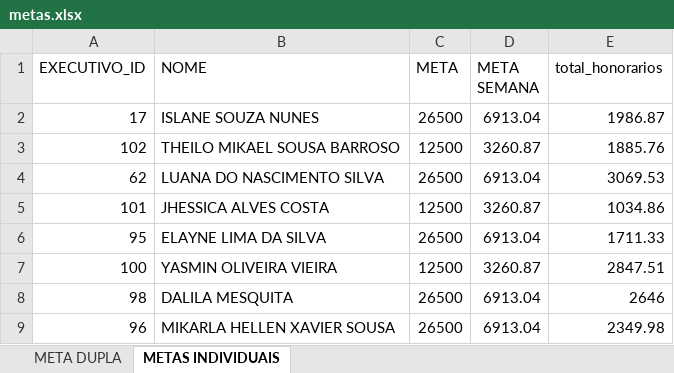
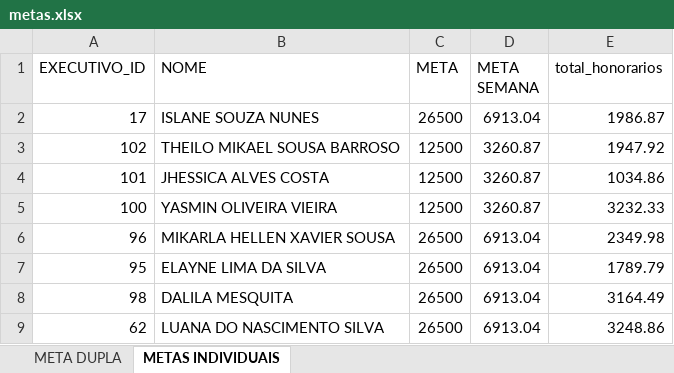
Before and after one commit to Le0Cavalcante/campanhaatendimento, an Excel workbook: metas.xlsx, sheet METAS INDIVIDUAIS, drawn as a sheet; values as stored, in another font and other column widths than the file's, no borders; table styles not drawn; removed rows and columns are numbered as before the commit, all else as after; the diff names each change by its address in the sheet, - before the commit and + after, or states it on an @@ line.

Commit message:
Add files via upload

```diff
--- a/metas.xlsx (sheet METAS INDIVIDUAIS)
+++ b/metas.xlsx (sheet METAS INDIVIDUAIS)
-E3 (total_honorarios): 1885.76
+E3 (total_honorarios): 1947.92
-row 4: 62 | LUANA DO NASCIMENTO SILVA | 26500 | 6913.04 | 3069.53
-row 6: 95 | ELAYNE LIMA DA SILVA | 26500 | 6913.04 | 1711.33
-E5 (total_honorarios): 2847.51
+E5 (total_honorarios): 3232.33
-row 8: 98 | DALILA MESQUITA | 26500 | 6913.04 | 2646
+row 7: 95 | ELAYNE LIMA DA SILVA | 26500 | 6913.04 | 1789.79
+row 8: 98 | DALILA MESQUITA | 26500 | 6913.04 | 3164.49
+row 9: 62 | LUANA DO NASCIMENTO SILVA | 26500 | 6913.04 | 3248.86
```
Also changed, not shown: sheet META DUPLA.
